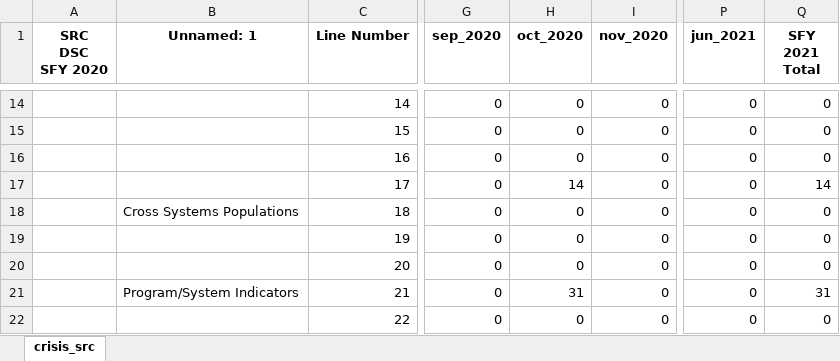
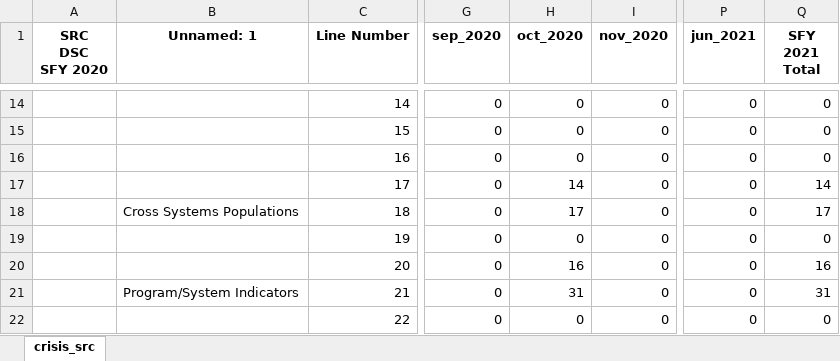
Before and after one commit to elijahanderson/KHIT-scripts, an Excel workbook: crisis_src/crisis_sfy_2021.xlsx, sheet crisis_src, drawn as a sheet; only a part is shown, gaps mark what is left out; values as stored, in another font and other column widths than the file's, no borders; the diff names each change by its address in the sheet, - before the commit and + after, or states it on an @@ line.

```diff
--- a/crisis_src/crisis_sfy_2021.xlsx (sheet crisis_src)
+++ b/crisis_src/crisis_sfy_2021.xlsx (sheet crisis_src)
-H18 (oct_2020): 0
+H18 (oct_2020): 17
-Q18 (SFY 2021 Total): 0
+Q18 (SFY 2021 Total): 17
-H20 (oct_2020): 0
+H20 (oct_2020): 16
-Q20 (SFY 2021 Total): 0
+Q20 (SFY 2021 Total): 16
```
Also changed, not shown: 1 other file.
